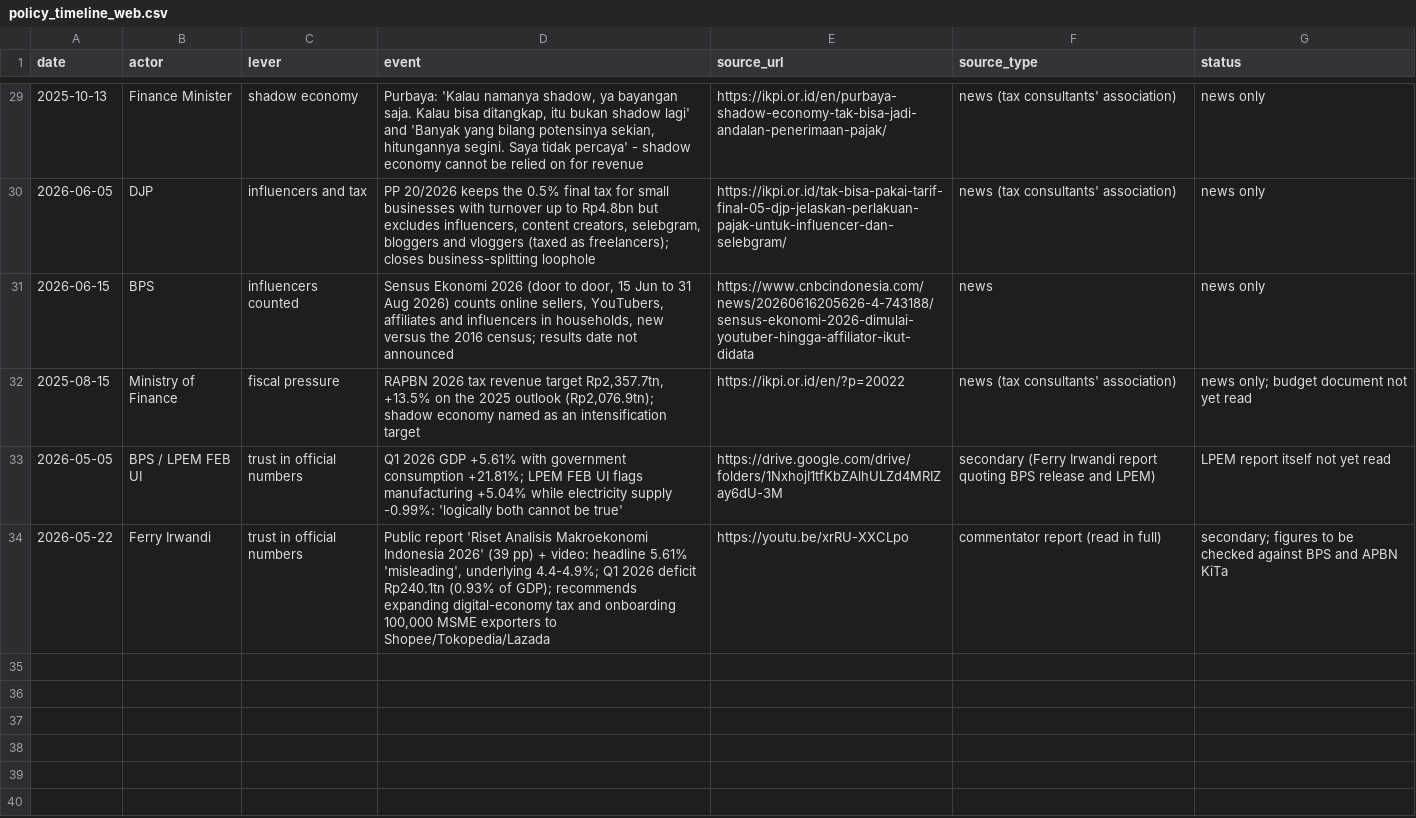
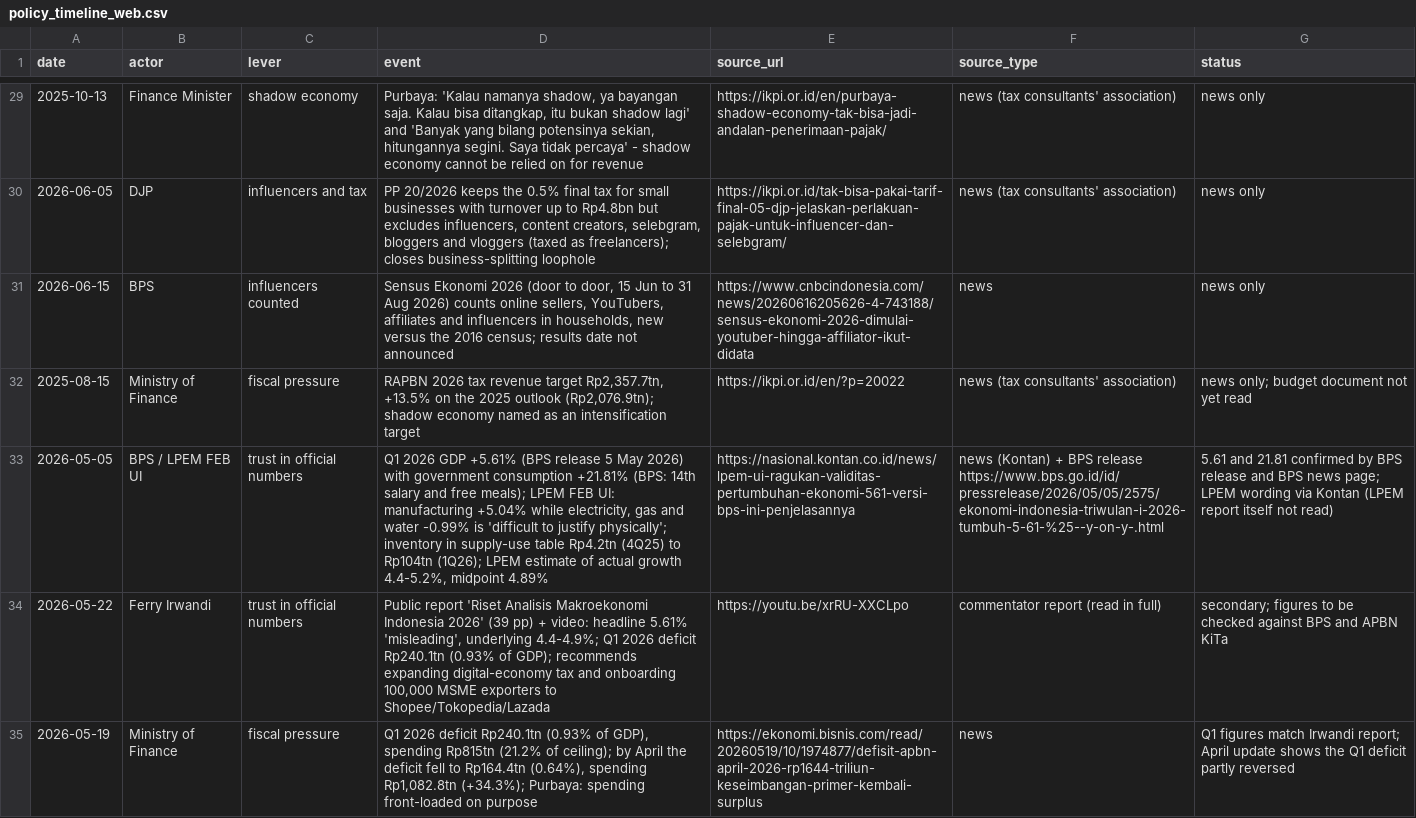
Before and after one commit to Spectating101/Invisible-ledger, a CSV file: research/option_space_2026-10-01/tables/src/policy_timeline_web.csv, drawn as a sheet; only a part is shown, gaps mark what is left out; the diff names each change by its address in the sheet, - before the commit and + after, or states it on an @@ line.

```diff
--- a/research/option_space_2026-10-01/tables/src/policy_timeline_web.csv
+++ b/research/option_space_2026-10-01/tables/src/policy_timeline_web.csv
-D33 (event): …GDP +5.61% with government consumption +21.81%; LPEM FEB UI flags manufacturing +5.04% while electricity supply -0.99%: 'logically both cannot be true'
+D33 (event): …GDP +5.61% (BPS release 5 May 2026) with government consumption +21.81% (BPS: 14th salary and free meals); LPEM FEB UI: manufacturing +5.04% while electricity, gas and water -0.99% is 'difficult to justify physically'; inventory in supply-use table Rp4.2tn (4Q25) to Rp104tn (1Q26); LPEM estimate of actual growth 4.4-5.2%, midpoint 4.89%
-E33 (source_url): https://drive.google.com/drive/folders/1NxhojI1tfKbZAlhULZd4MRIZay6dU-3M
+E33 (source_url): https://nasional.kontan.co.id/news/lpem-ui-ragukan-validitas-pertumbuhan-ekonomi-561-versi-bps-ini-penjelasannya
-F33 (source_type): secondary (Ferry Irwandi report quoting BPS release and LPEM)
+F33 (source_type): news (Kontan) + BPS release https://www.bps.go.id/id/pressrelease/2026/05/05/2575/ekonomi-indonesia-triwulan-i-2026-tumbuh-5-61-%25--y-on-y-.html
-G33 (status): LPEM report itself not yet read
+G33 (status): 5.61 and 21.81 confirmed by BPS release and BPS news page; LPEM wording via Kontan (LPEM report itself not read)
+row 35: 2026-05-19 | Ministry of Finance | fiscal pressure | Q1 2026 deficit Rp240.1tn (0.93% of GDP), spending Rp815tn (21.2% of ceiling); by April the deficit fell to Rp164.4tn (0.64%), spending Rp1,082.8tn (+34.3%); Purbaya: spending front-loaded on purpose | https://ekonomi.bisnis.com/read/20260519/10/1974877/defisit-apbn-april-2026-rp1644-triliun-keseimbangan-primer-kembali-surplus | news | Q1 figures match Irwandi report; April update shows the Q1 deficit partly reversed
```
Also changed, not shown: 7 other files.
